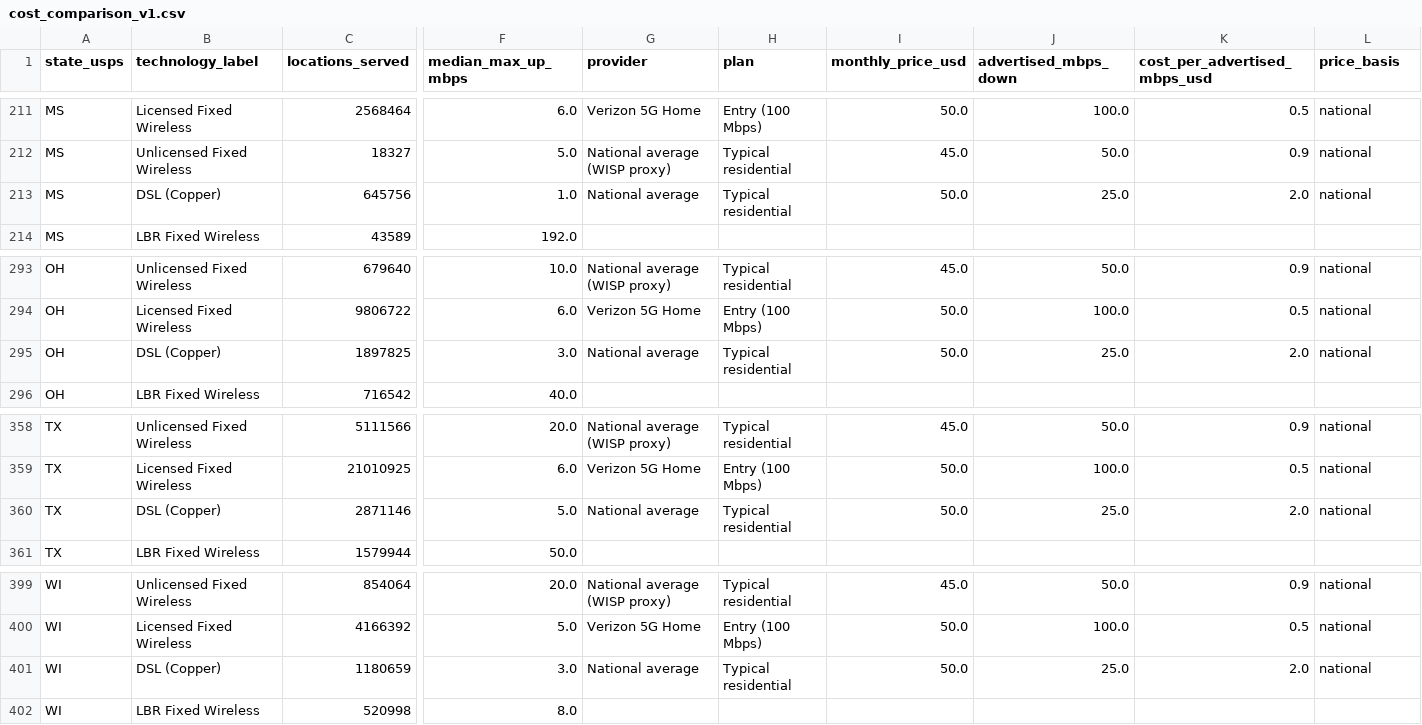
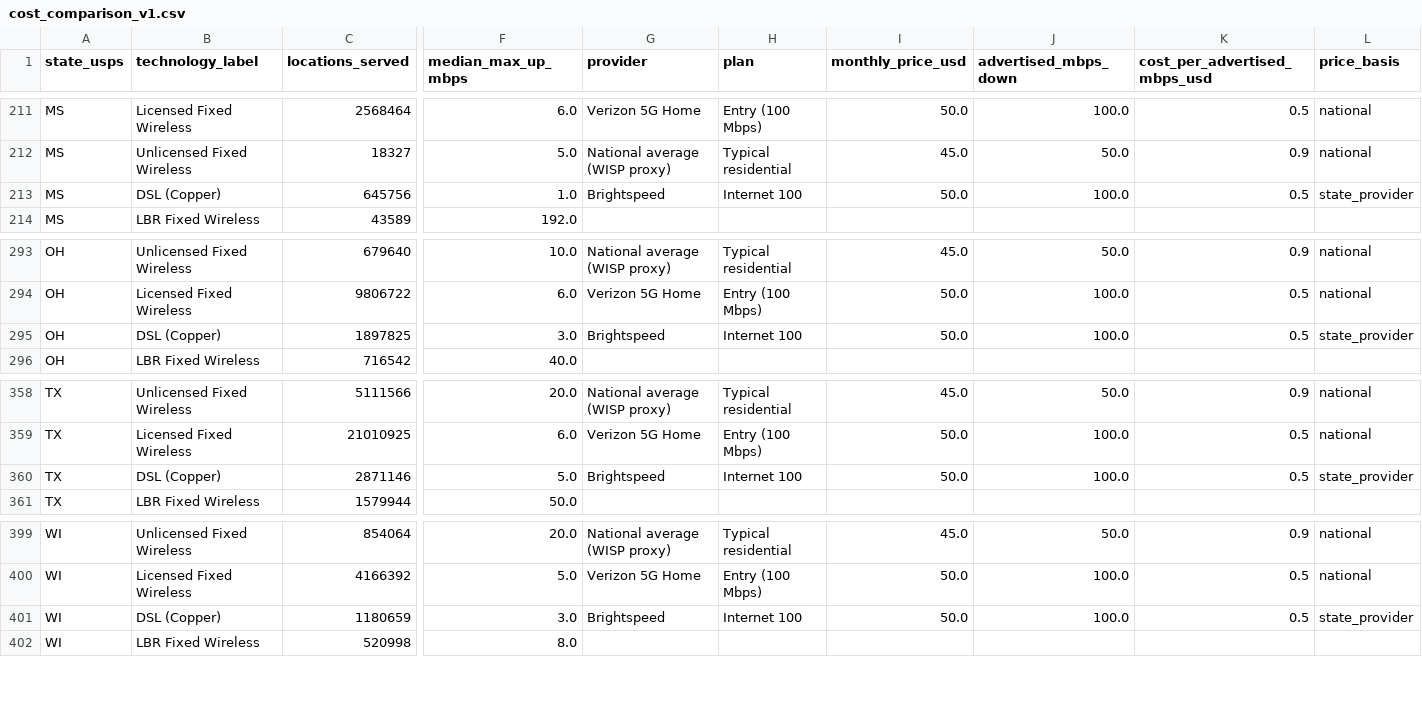
Before and after one commit to YashRao10/connectivity-cost-index, a CSV file: data/cost_comparison_v1.csv, drawn as a sheet; only a part is shown, gaps mark what is left out; the diff covers the shown part only; the diff names each change by its address in the sheet, - before the commit and + after, or states it on an @@ line.

```diff
--- a/data/cost_comparison_v1.csv
+++ b/data/cost_comparison_v1.csv
-G213 (provider): National average
+G213 (provider): Brightspeed
-H213 (plan): Typical residential
+H213 (plan): Internet 100
-J213 (advertised_mbps_down): 25.0
+J213 (advertised_mbps_down): 100.0
-K213 (cost_per_advertised_mbps_usd): 2.0
+K213 (cost_per_advertised_mbps_usd): 0.5
-L213 (price_basis): national
+L213 (price_basis): state_provider
-G295 (provider): National average
+G295 (provider): Brightspeed
-H295 (plan): Typical residential
+H295 (plan): Internet 100
-J295 (advertised_mbps_down): 25.0
+J295 (advertised_mbps_down): 100.0
-K295 (cost_per_advertised_mbps_usd): 2.0
+K295 (cost_per_advertised_mbps_usd): 0.5
-L295 (price_basis): national
+L295 (price_basis): state_provider
-G360 (provider): National average
+G360 (provider): Brightspeed
-H360 (plan): Typical residential
+H360 (plan): Internet 100
-J360 (advertised_mbps_down): 25.0
+J360 (advertised_mbps_down): 100.0
-K360 (cost_per_advertised_mbps_usd): 2.0
+K360 (cost_per_advertised_mbps_usd): 0.5
-L360 (price_basis): national
+L360 (price_basis): state_provider
-G401 (provider): National average
+G401 (provider): Brightspeed
-H401 (plan): Typical residential
+H401 (plan): Internet 100
-J401 (advertised_mbps_down): 25.0
+J401 (advertised_mbps_down): 100.0
-K401 (cost_per_advertised_mbps_usd): 2.0
+K401 (cost_per_advertised_mbps_usd): 0.5
-L401 (price_basis): national
+L401 (price_basis): state_provider
```
Also changed, not shown: 1 added row, 1 removed row and 49 edited cells elsewhere in this file, data/provider_pricing.csv, data/state_top_providers.csv, 1 other file.
